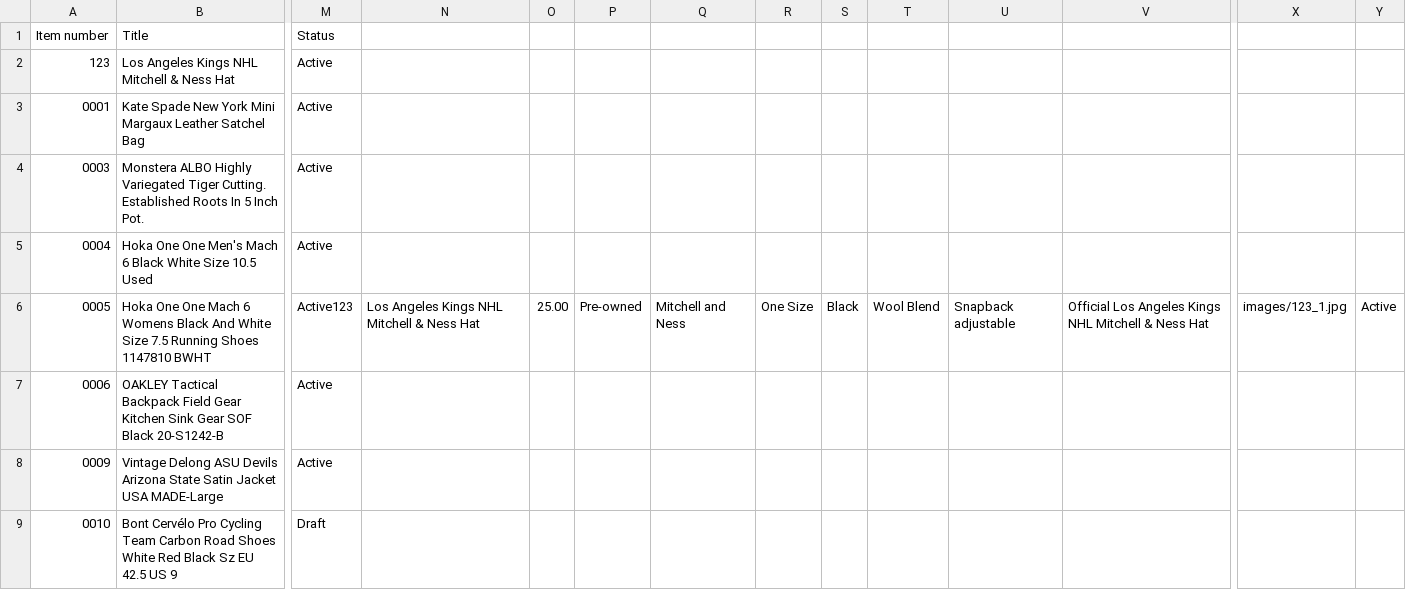
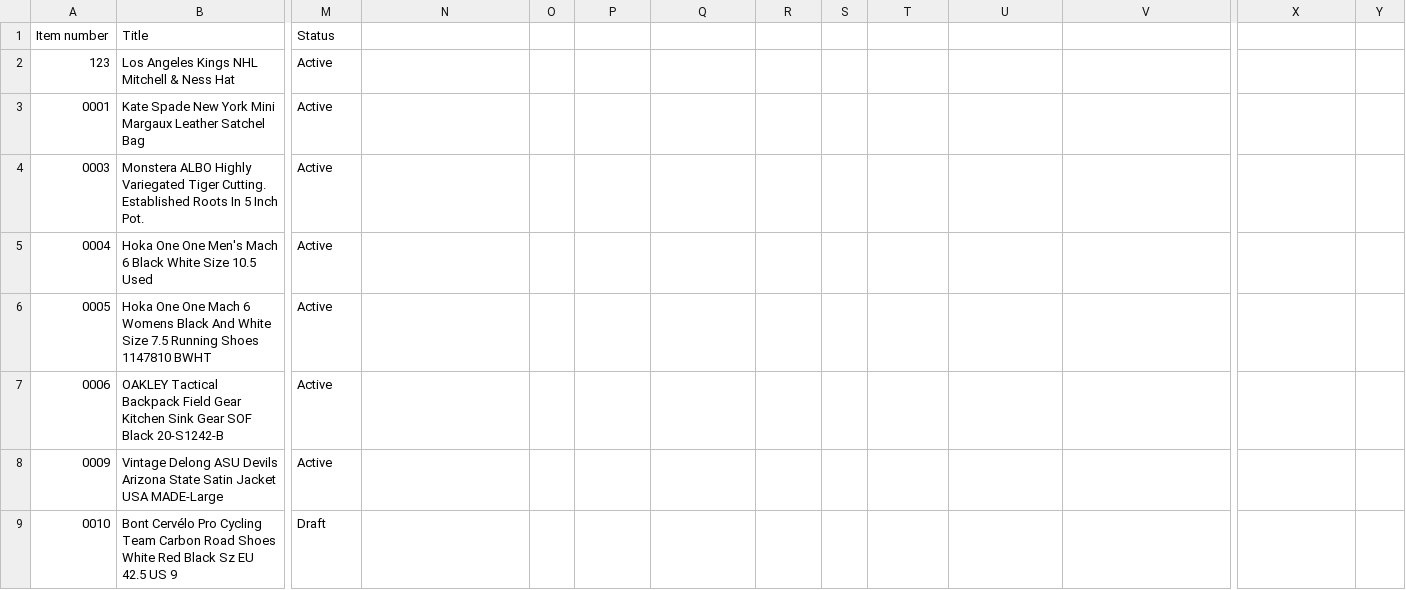
Before and after one commit to jld-bit/poppyseedla-hub, a CSV file: inventory.csv, drawn as a sheet; only a part is shown, gaps mark what is left out; the diff names each change by its address in the sheet, - before the commit and + after, or states it on an @@ line.

Commit message:
Update inventory.csv

```diff
--- a/inventory.csv
+++ b/inventory.csv
-M6 (Status): Active123
+M6 (Status): Active
-N6: Los Angeles Kings NHL Mitchell & Ness Hat
+N6: (empty)
-O6: 25.00
+O6: (empty)
-P6: Pre-owned
+P6: (empty)
-Q6: Mitchell and Ness
+Q6: (empty)
-R6: One Size
+R6: (empty)
-S6: Black
+S6: (empty)
-T6: Wool Blend
+T6: (empty)
-U6: Snapback adjustable
+U6: (empty)
-V6: Official Los Angeles Kings NHL Mitchell & Ness Hat
+V6: (empty)
-X6: images/123_1.jpg
+X6: (empty)
-Y6: Active
+Y6: (empty)
```
